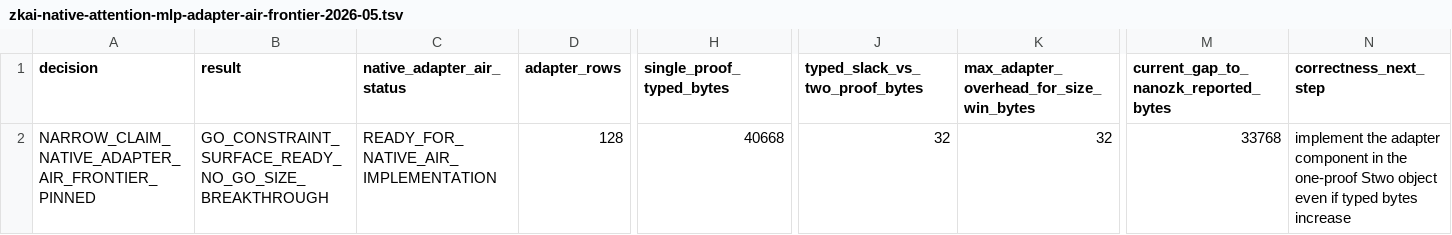
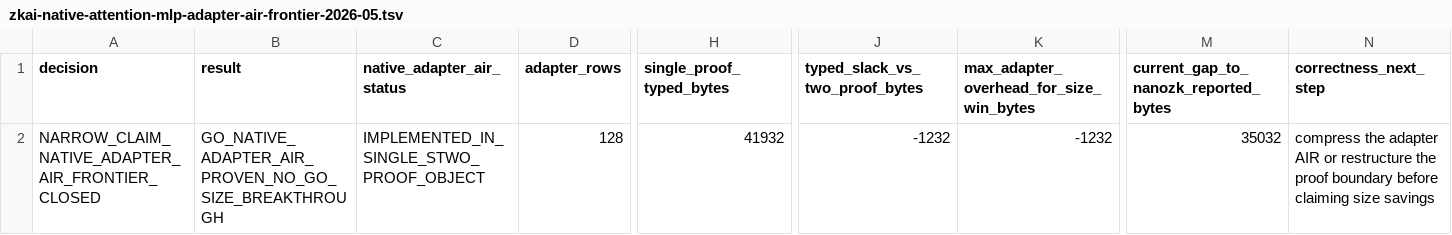
Before and after one commit to omarespejel/llm-provable-computer, a TSV file: docs/engineering/evidence/zkai-native-attention-mlp-adapter-air-frontier-2026-05.tsv, drawn as a sheet; only a part is shown, gaps mark what is left out; the diff names each change by its address in the sheet, - before the commit and + after, or states it on an @@ line.

Commit message:
Prove native attention MLP adapter AIR

```diff
--- a/docs/engineering/evidence/zkai-native-attention-mlp-adapter-air-frontier-2026-05.tsv
+++ b/docs/engineering/evidence/zkai-native-attention-mlp-adapter-air-frontier-2026-05.tsv
-A2 (decision): NARROW_CLAIM_NATIVE_ADAPTER_AIR_FRONTIER_PINNED
+A2 (decision): NARROW_CLAIM_NATIVE_ADAPTER_AIR_FRONTIER_CLOSED
-B2 (result): GO_CONSTRAINT_SURFACE_READY_NO_GO_SIZE_BREAKTHROUGH
+B2 (result): GO_NATIVE_ADAPTER_AIR_PROVEN_NO_GO_SIZE_BREAKTHROUGH
-C2 (native_adapter_air_status): READY_FOR_NATIVE_AIR_IMPLEMENTATION
+C2 (native_adapter_air_status): IMPLEMENTED_IN_SINGLE_STWO_PROOF_OBJECT
-H2 (single_proof_typed_bytes): 40668
+H2 (single_proof_typed_bytes): 41932
-J2 (typed_slack_vs_two_proof_bytes): 32
+J2 (typed_slack_vs_two_proof_bytes): -1232
-K2: 32
+K2: -1232
-M2: 33768
+M2: 35032
-N2 (correctness_next_step): implement the adapter component in the one-proof Stwo object even if typed bytes increase
+N2 (correctness_next_step): compress the adapter AIR or restructure the proof boundary before claiming size savings
```
Also changed, not shown: docs/engineering/evidence/zkai-native-attention-mlp-lifting-ablation-2026-05.tsv, docs/engineering/evidence/zkai-native-attention-mlp-single-proof-2026-05.tsv, 18 other files.
